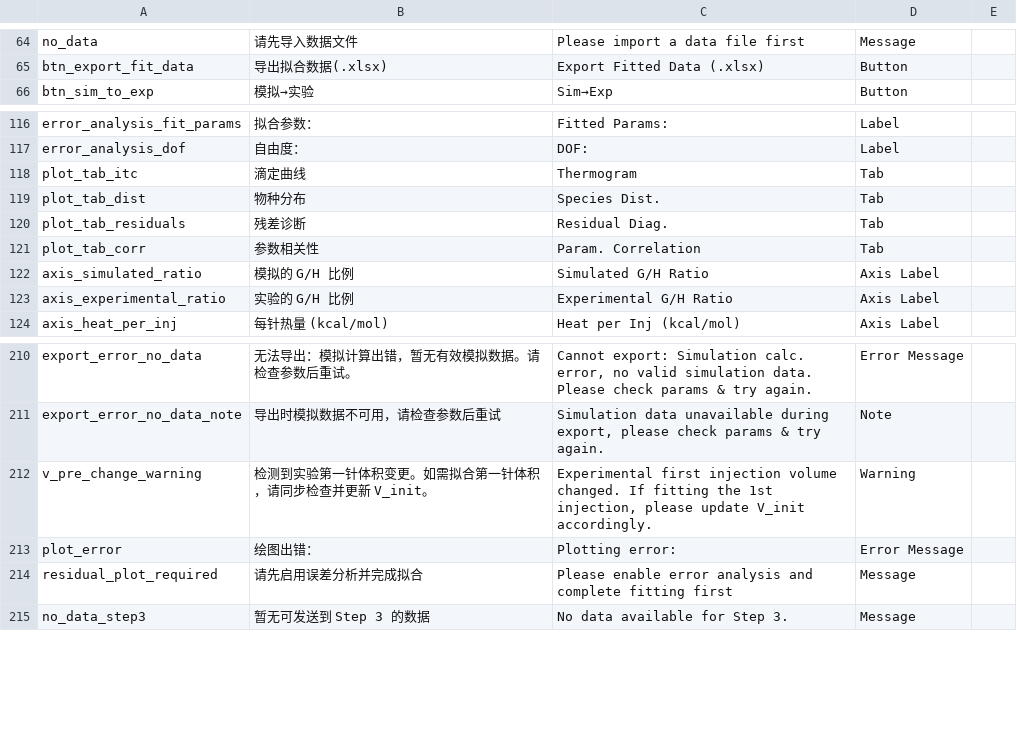
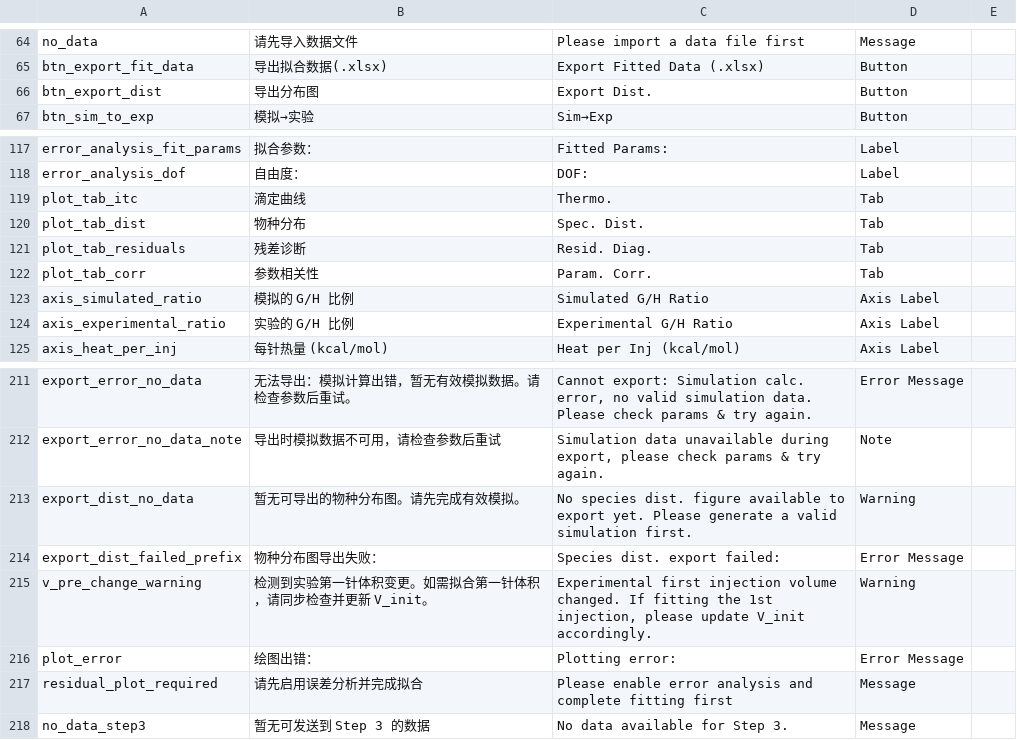
Before and after one commit to GuangluWu/ViaBind_itc, a CSV file: ITCsimfit/i18n_translation_table.csv, drawn as a sheet; only a part is shown, gaps mark what is left out.

Commit message:
feat: Add species distribution plot and PDF export, and include species distribution data in Excel export.

```diff
--- a/ITCsimfit/i18n_translation_table.csv
+++ b/ITCsimfit/i18n_translation_table.csv
@@ -65,2 +65,3 @@ no_data,请先导入数据文件,Please import a data file first,Message,
 btn_export_fit_data,导出拟合数据(.xlsx),Export Fitted Data (.xlsx),Button,
+btn_export_dist,导出分布图,Export Dist.,Button,
 btn_sim_to_exp,模拟→实验,Sim→Exp,Button,
@@ -117,6 +118,6 @@ error_analysis_fit_params,拟合参数：,Fitted Params:,Label,
 error_analysis_dof,自由度：,DOF:,Label,
-plot_tab_itc,滴定曲线,Thermogram,Tab,
-plot_tab_dist,物种分布,Species Dist.,Tab,
-plot_tab_residuals,残差诊断,Residual Diag.,Tab,
-plot_tab_corr,参数相关性,Param. Correlation,Tab,
+plot_tab_itc,滴定曲线,Thermo.,Tab,
+plot_tab_dist,物种分布,Spec. Dist.,Tab,
+plot_tab_residuals,残差诊断,Resid. Diag.,Tab,
+plot_tab_corr,参数相关性,Param. Corr.,Tab,
 axis_simulated_ratio,模拟的 G/H 比例,Simulated G/H Ratio,Axis Label,
@@ -211,2 +212,4 @@ export_error_no_data,无法导出：模拟计算出错，暂无有效模拟数
 export_error_no_data_note,导出时模拟数据不可用，请检查参数后重试,"Simulation data unavailable during export, please check params & try again.",Note,
+export_dist_no_data,暂无可导出的物种分布图。请先完成有效模拟。,"No species dist. figure available to export yet. Please generate a valid simulation first.",Warning,
+export_dist_failed_prefix,物种分布图导出失败：,Species dist. export failed: ,Error Message,
 v_pre_change_warning,检测到实验第一针体积变更。如需拟合第一针体积，请同步检查并更新 V_init。,"Experimental first injection volume changed. If fitting the 1st injection, please update V_init accordingly.",Warning,
```
Also changed, not shown: 7 other files.
